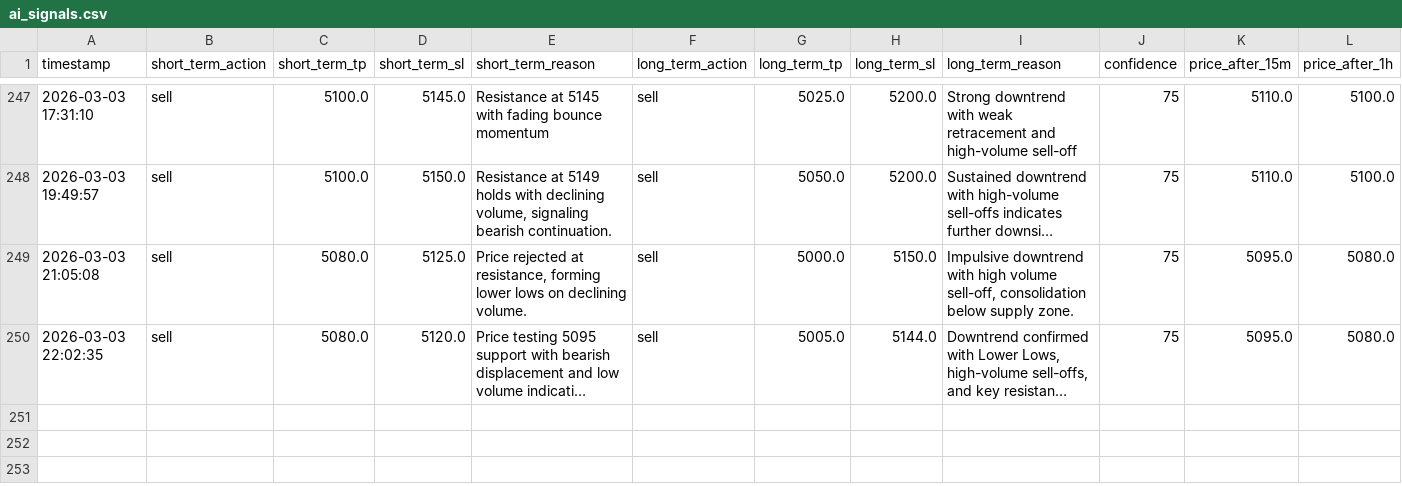
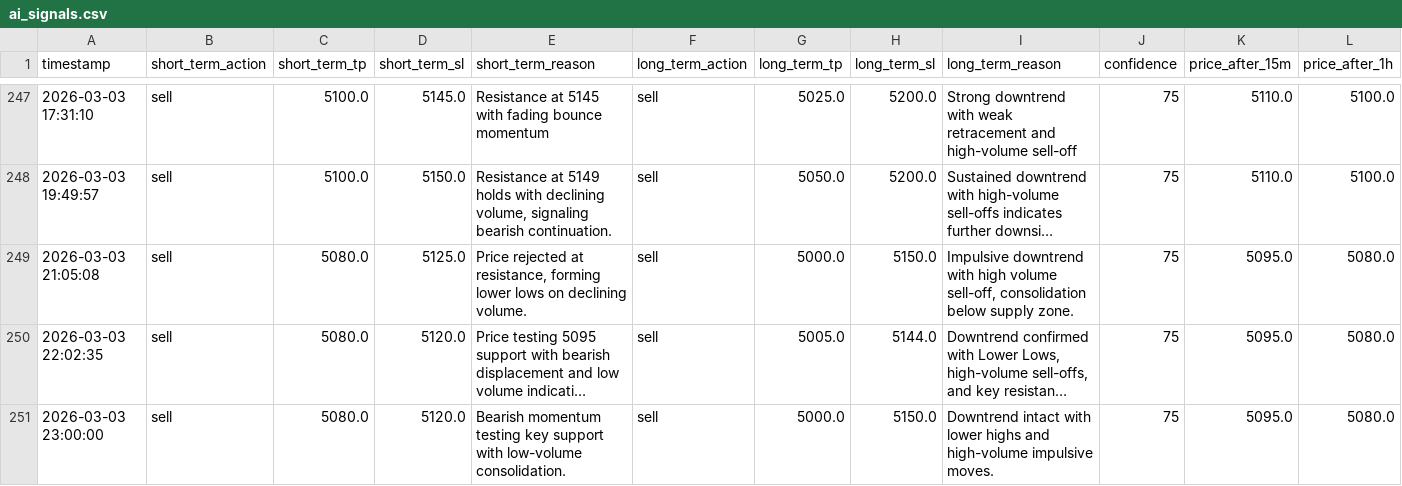
Before and after one commit to jjlabor832026-ui/ai-xau-signals, a CSV file: ai_signals.csv, drawn as a sheet; only a part is shown, gaps mark what is left out; long unchanged cells end in …; rows hold the shown columns only; the diff names each change by its address in the sheet, - before the commit and + after, or states it on an @@ line.

```diff
--- a/ai_signals.csv
+++ b/ai_signals.csv
+row 251: 2026-03-03 23:00:00 | sell | 5080.0 | 5120.0 | Bearish momentum testing key support with low-volume consolidation. | sell | 5000.0 | 5150.0 | Downtrend intact with lower highs and high-volume impulsive moves. | 75 | 5095.0 | 5080.0
```
